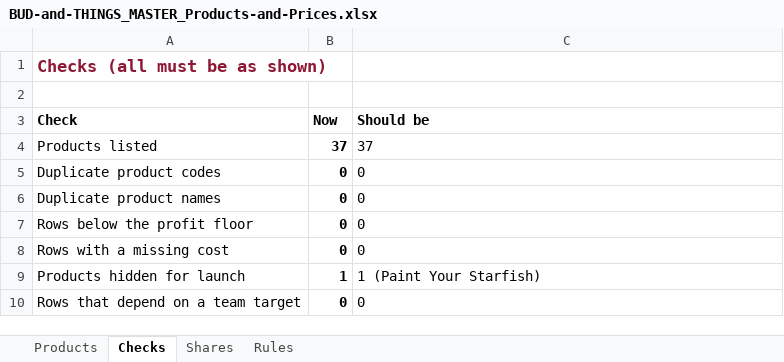
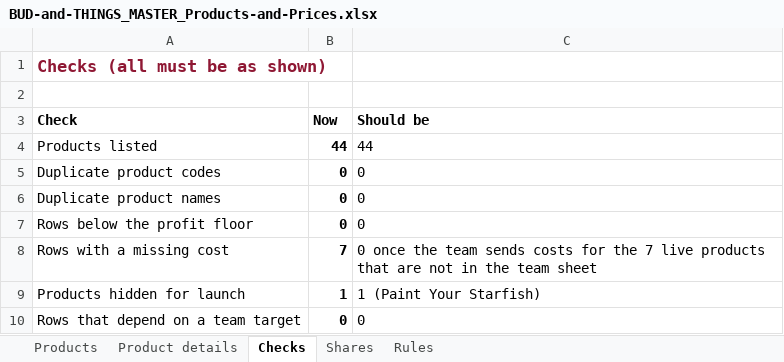
Before and after one commit to abhiyknp/Claude-Projects, an Excel workbook: bud-and-things/data/BUD-and-THINGS_MASTER_Products-and-Prices.xlsx, sheet Checks, drawn as a sheet; values as stored, in another font and other column widths than the file's, no borders; the diff names each change by its address in the sheet, - before the commit and + after, or states it on an @@ line.

```diff
--- a/bud-and-things/data/BUD-and-THINGS_MASTER_Products-and-Prices.xlsx (sheet Checks)
+++ b/bud-and-things/data/BUD-and-THINGS_MASTER_Products-and-Prices.xlsx (sheet Checks)
+sheet tab: Product details
-B4 (Now): 37
+B4 (Now): 44
-C4 (Should be): 37
+C4 (Should be): 44
-B8 (Now): 0
+B8 (Now): 7
-C8 (Should be): 0
+C8 (Should be): 0 once the team sends costs for the 7 live products that are not in the team sheet
```
Also changed, not shown: sheet Products, sheet Rules, formulas that keep their value, 3 other files.
